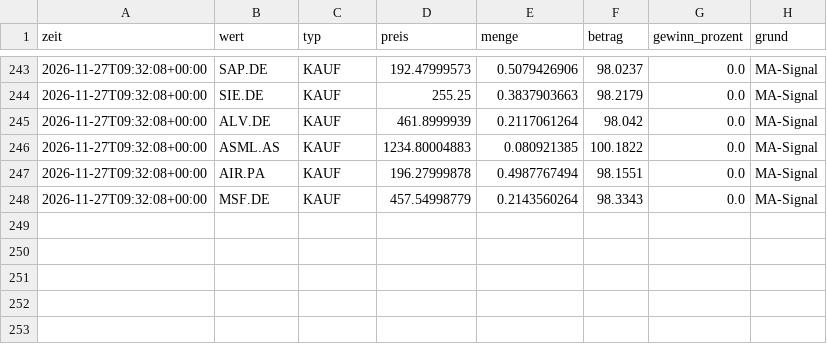
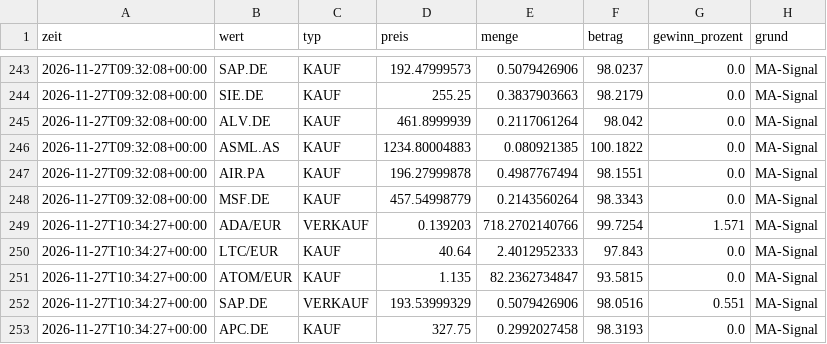
Before and after one commit to getmanalexander286/tradingbot, a CSV file: state/day/trades.csv, drawn as a sheet; only a part is shown, gaps mark what is left out.

```diff
--- a/state/day/trades.csv
+++ b/state/day/trades.csv
@@ -248 +248,6 @@ zeit,wert,typ,preis,menge,betrag,gewinn_prozent,grund
 2026-11-27T09:32:08+00:00,MSF.DE,KAUF,457.54998779,0.2143560264,98.3343,0.0,MA-Signal
+2026-11-27T10:34:27+00:00,ADA/EUR,VERKAUF,0.139203,718.2702140766,99.7254,1.571,MA-Signal
+2026-11-27T10:34:27+00:00,LTC/EUR,KAUF,40.64,2.4012952333,97.843,0.0,MA-Signal
+2026-11-27T10:34:27+00:00,ATOM/EUR,KAUF,1.135,82.2362734847,93.5815,0.0,MA-Signal
+2026-11-27T10:34:27+00:00,SAP.DE,VERKAUF,193.53999329,0.5079426906,98.0516,0.551,MA-Signal
+2026-11-27T10:34:27+00:00,APC.DE,KAUF,327.75,0.2992027458,98.3193,0.0,MA-Signal
```
Also changed, not shown: state/day/history.csv, state/extralangsam/history.csv, 5 other files.
